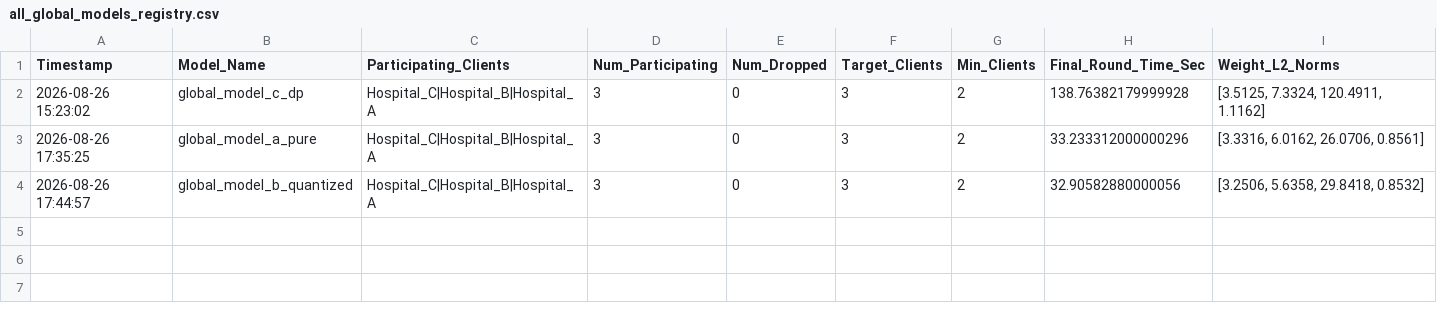
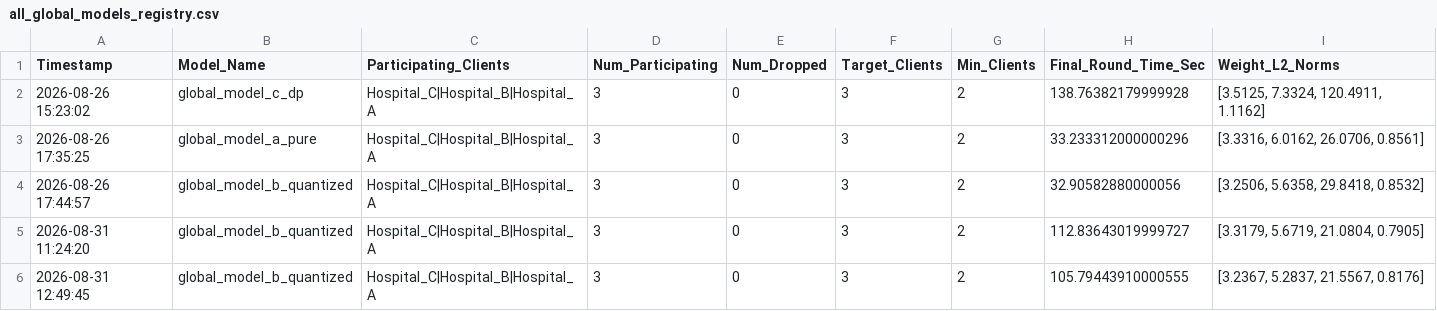
Before and after one commit to Manas1329/Federated-Learning, a CSV file: federated_healthcare/models/all_global_models_registry.csv, drawn as a sheet; the diff names each change by its address in the sheet, - before the commit and + after, or states it on an @@ line.

Commit message:
Add trust based client tagging

```diff
--- a/federated_healthcare/models/all_global_models_registry.csv
+++ b/federated_healthcare/models/all_global_models_registry.csv
+row 5: 2026-08-31 11:24:20 | global_model_b_quantized | Hospital_C|Hospital_B|Hospital_A | 3 | 0 | 3 | 2 | 112.83643019999727 | [3.3179, 5.6719, 21.0804, 0.7905]
+row 6: 2026-08-31 12:49:45 | global_model_b_quantized | Hospital_C|Hospital_B|Hospital_A | 3 | 0 | 3 | 2 | 105.79443910000555 | [3.2367, 5.2837, 21.5567, 0.8176]
```
Also changed, not shown: federated_healthcare/dashboard/results/b_quantized/metrics_b_quantized.csv, federated_healthcare/dashboard/results/b_quantized/round_metrics_b_quantized.csv, 11 other files.
